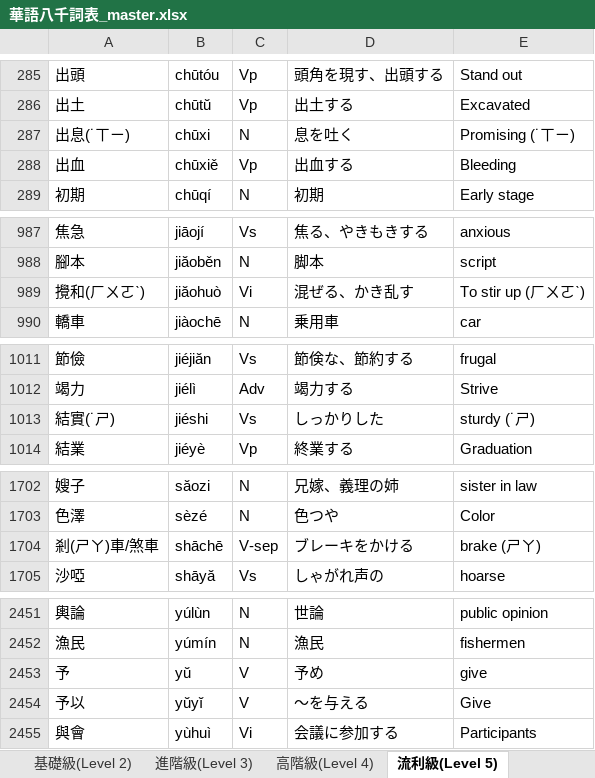
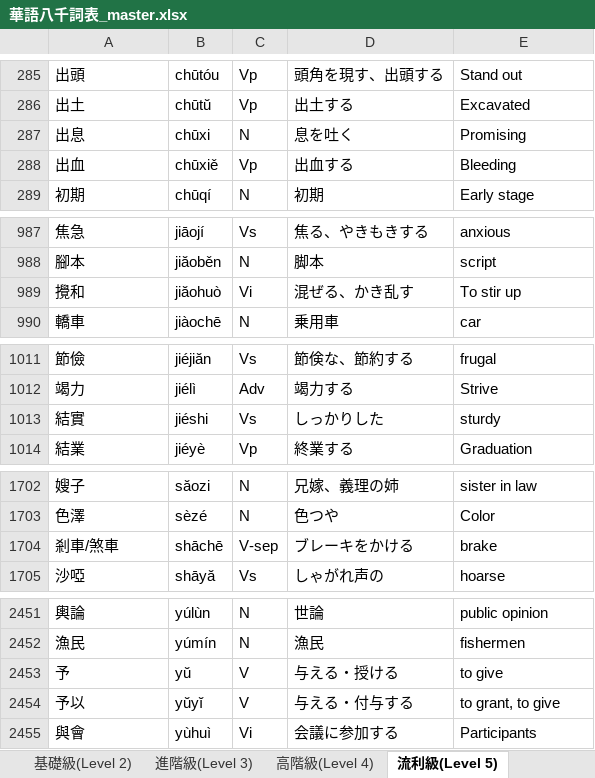
Before and after one commit to atsuohabe/Claude, an Excel workbook: 華語八千詞表_master.xlsx, sheet 流利級(Level 5), drawn as a sheet; only a part is shown, gaps mark what is left out; values as stored, in another font and other column widths than the file's, no cell formats; conditional formats not drawn; the diff covers the shown part only; the diff names each change by its address in the sheet, - before the commit and + after, or states it on an @@ line.

```diff
--- a/華語八千詞表_master.xlsx (sheet 流利級(Level 5))
+++ b/華語八千詞表_master.xlsx (sheet 流利級(Level 5))
-A287: 出息(˙ㄒㄧ)
+A287: 出息
-E287: Promising (˙ㄒㄧ)
+E287: Promising
-A989: 攪和(ㄏㄨㄛˋ)
+A989: 攪和
-E989: To stir up (ㄏㄨㄛˋ)
+E989: To stir up
-A1013: 結實(˙ㄕ)
+A1013: 結實
-E1013: sturdy (˙ㄕ)
+E1013: sturdy
-A1704: 剎(ㄕㄚ)車/煞車
+A1704: 剎車/煞車
-E1704: brake (ㄕㄚ)
+E1704: brake
-D2453: 予め
+D2453: 与える・授ける
-E2453: give
+E2453: to give
-D2454: 〜を与える
+D2454: 与える・付与する
-E2454: Give
+E2454: to grant, to give
```
Also changed, not shown: 3 edited cells elsewhere in this sheet, sheet 基礎級(Level 2), sheet 入門級(Level 1), sheet 準備級二級(Novice 2), sheet 準備級一級(Novice 1), sheet 兩岸常用詞語差異表, sheet 各等詞條數(Entry Number), 2 more sheets, other sheet tabs, cell formats.
